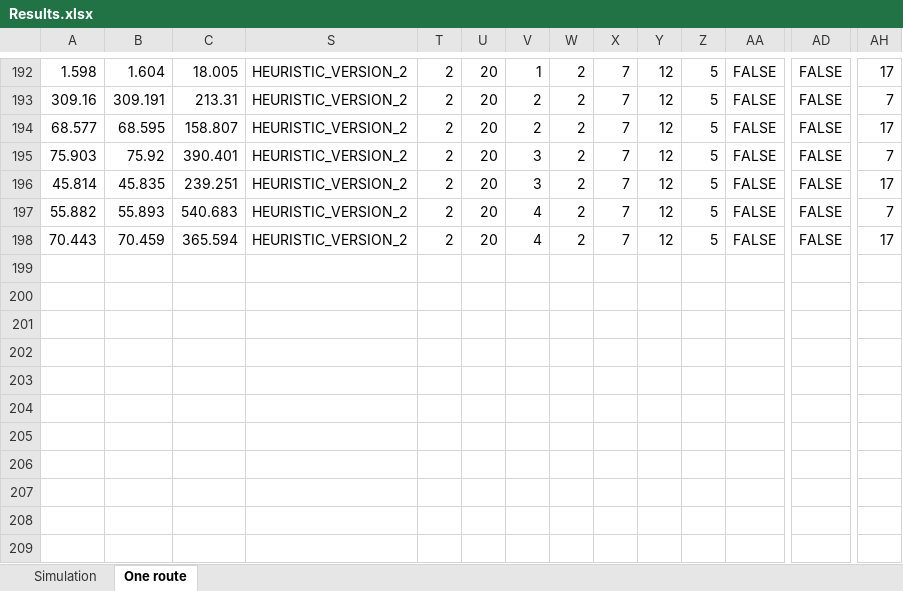
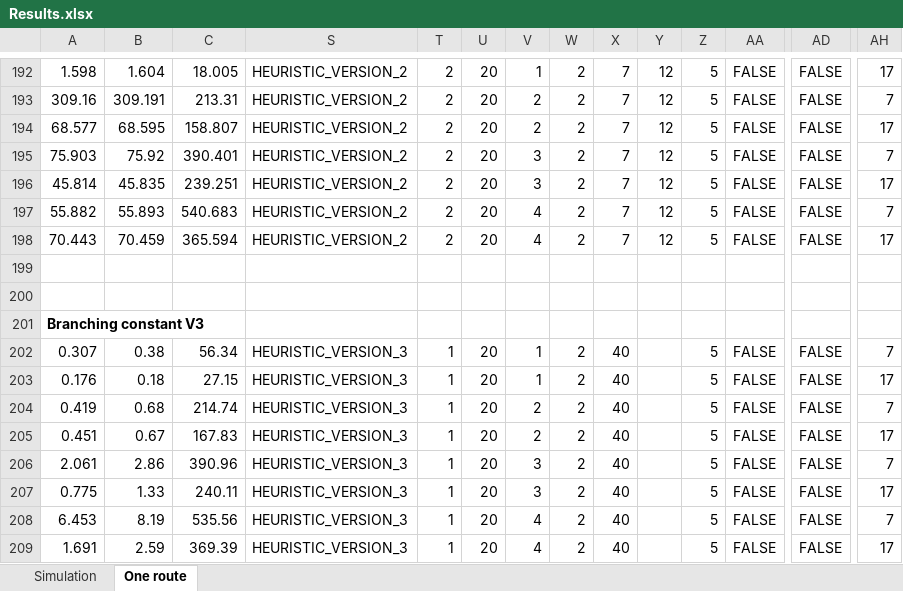
Before and after one commit to kristinehagen/Master, an Excel workbook: Results.xlsx, sheet One route, drawn as a sheet; only a part is shown, gaps mark what is left out; values as stored, in another font and other column widths than the file's, no borders; rows hold the shown columns only; the diff names each change by its address in the sheet, - before the commit and + after, or states it on an @@ line.

Commit message:
Branching constant V3

```diff
--- a/Results.xlsx (sheet One route)
+++ b/Results.xlsx (sheet One route)
+row 199: (empty)
+row 200: (empty)
+row 201: Branching constant V3
+row 202: 0.307 | 0.38 | 56.34 | HEURISTIC_VERSION_3 | 1 | 20 | 1 | 2 | 40 |  | 5 | FALSE | FALSE | 7
+row 203: 0.176 | 0.18 | 27.15 | HEURISTIC_VERSION_3 | 1 | 20 | 1 | 2 | 40 |  | 5 | FALSE | FALSE | 17
+row 204: 0.419 | 0.68 | 214.74 | HEURISTIC_VERSION_3 | 1 | 20 | 2 | 2 | 40 |  | 5 | FALSE | FALSE | 7
+row 205: 0.451 | 0.67 | 167.83 | HEURISTIC_VERSION_3 | 1 | 20 | 2 | 2 | 40 |  | 5 | FALSE | FALSE | 17
+row 206: 2.061 | 2.86 | 390.96 | HEURISTIC_VERSION_3 | 1 | 20 | 3 | 2 | 40 |  | 5 | FALSE | FALSE | 7
+row 207: 0.775 | 1.33 | 240.11 | HEURISTIC_VERSION_3 | 1 | 20 | 3 | 2 | 40 |  | 5 | FALSE | FALSE | 17
+row 208: 6.453 | 8.19 | 535.56 | HEURISTIC_VERSION_3 | 1 | 20 | 4 | 2 | 40 |  | 5 | FALSE | FALSE | 7
+row 209: 1.691 | 2.59 | 369.39 | HEURISTIC_VERSION_3 | 1 | 20 | 4 | 2 | 40 |  | 5 | FALSE | FALSE | 17
```
Also changed, not shown: hidden cells, 17 other files.
